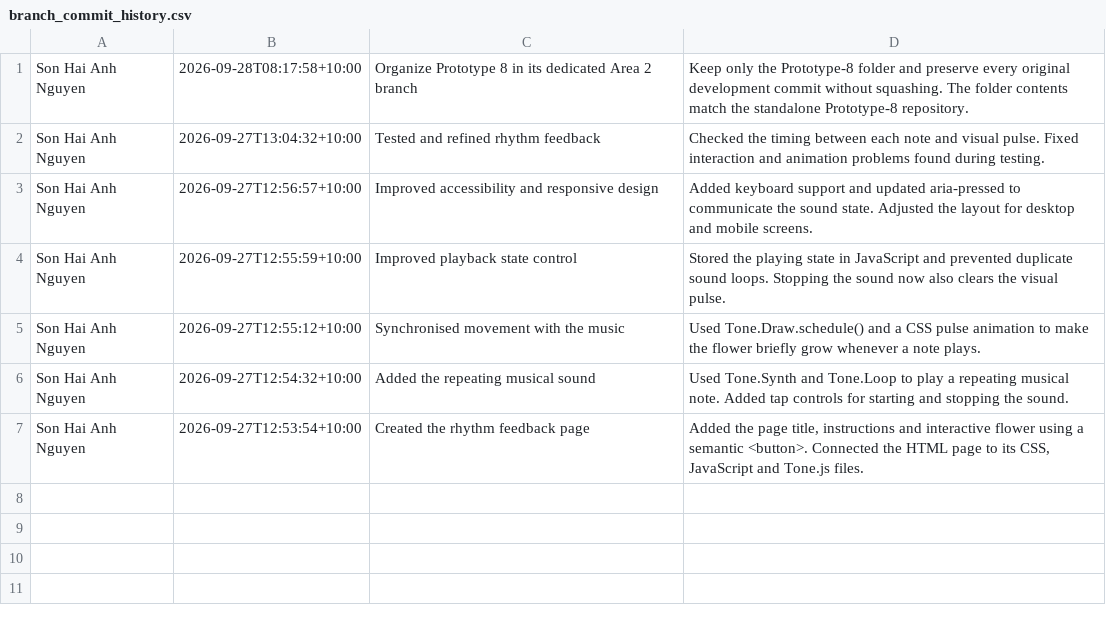
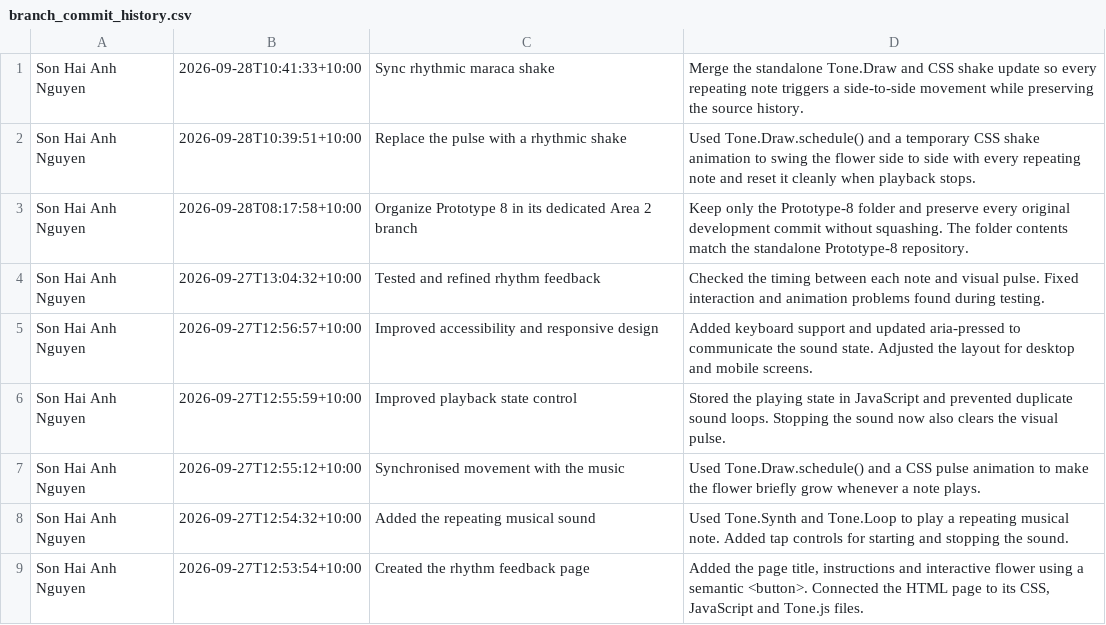
Before and after one commit to Wendy-Area-1-Prototype-1/My-Instrument-Garden-of-Sounds, a CSV file: _site/assets/commit-history/prototype-8/branch_commit_history.csv, drawn as a sheet; the diff names each change by its address in the sheet, - before the commit and + after, or states it on an @@ line.

Commit message:
Refresh feedback histories
Updated the Assignment 2 interaction text, build references, generated site files and collapsible tables for the complete-button rotation and note-synchronised shake commits.

```diff
--- a/_site/assets/commit-history/prototype-8/branch_commit_history.csv
+++ b/_site/assets/commit-history/prototype-8/branch_commit_history.csv
+row 1: Son Hai Anh Nguyen | 2026-09-28T10:41:33+10:00 | Sync rhythmic maraca shake | Merge the standalone Tone.Draw and CSS shake update so every repeating note triggers a side-to-side movement while preserving the source history.
+row 2: Son Hai Anh Nguyen | 2026-09-28T10:39:51+10:00 | Replace the pulse with a rhythmic shake | Used Tone.Draw.schedule() and a temporary CSS shake animation to swing the flower side to side with every repeating note and reset it cleanly when playback stops.
```
Also changed, not shown: _site/assets/commit-history/prototype-7/branch_commit_history.csv, _site/assets/commit-history/prototype-8/commit_history.csv, 11 other files.
